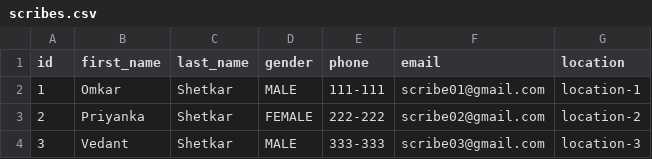
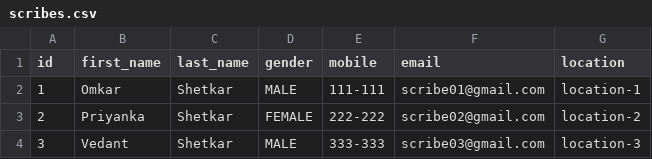
Before and after one commit to Omkar-Shetkar/pen-app, a CSV file: src/main/resources/db/changelog/data/prepare/scribes.csv, drawn as a sheet.

```diff
--- a/src/main/resources/db/changelog/data/prepare/scribes.csv
+++ b/src/main/resources/db/changelog/data/prepare/scribes.csv
@@ -1,2 +1,2 @@
-id	first_name	last_name	gender	phone	email	location
+id	first_name	last_name	gender	mobile	email	location
 1	Omkar	Shetkar	MALE	111-111	scribe01@gmail.com	location-1
```
Also changed, not shown: 15 other files.
